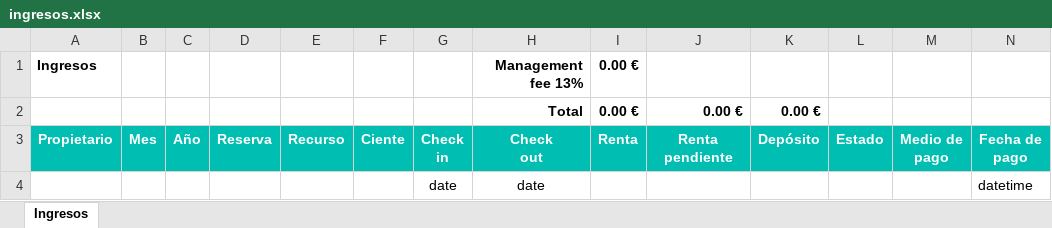
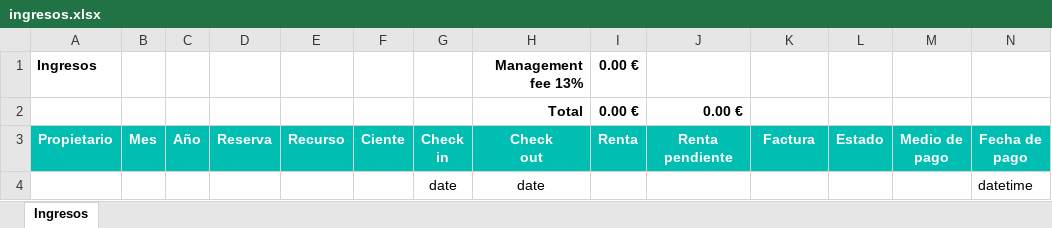
Before and after one commit to alejandro-andre/cotown-back, an Excel workbook: app/templates/report/ingresos.xlsx, sheet Ingresos, drawn as a sheet; values as stored, in another font and other column widths than the file's, no borders; the diff names each change by its address in the sheet, - before the commit and + after, or states it on an @@ line.

```diff
--- a/app/templates/report/ingresos.xlsx (sheet Ingresos)
+++ b/app/templates/report/ingresos.xlsx (sheet Ingresos)
-K2: 0.00 €
+K2: (empty)
-K3: Depósito
+K3: Factura
```
Also changed, not shown: 2 other files.
